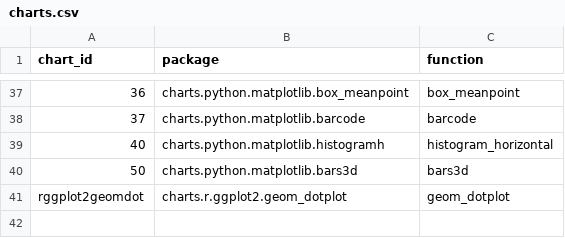
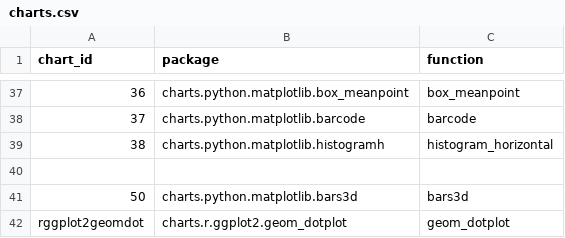
Before and after one commit to SnakeShawn/biov, a CSV file: config/charts.csv, drawn as a sheet; only a part is shown, gaps mark what is left out.

Commit message:
[+]Add a histogram(horizontal) chart.

```diff
--- a/config/charts.csv
+++ b/config/charts.csv
@@ -38,3 +38,4 @@ chart_id,package,function
 37,charts.python.matplotlib.barcode,barcode
-40,charts.python.matplotlib.histogramh,histogram_horizontal
+38,charts.python.matplotlib.histogramh,histogram_horizontal
+
 50,charts.python.matplotlib.bars3d,bars3d
```
Also changed, not shown: 2 other files.
